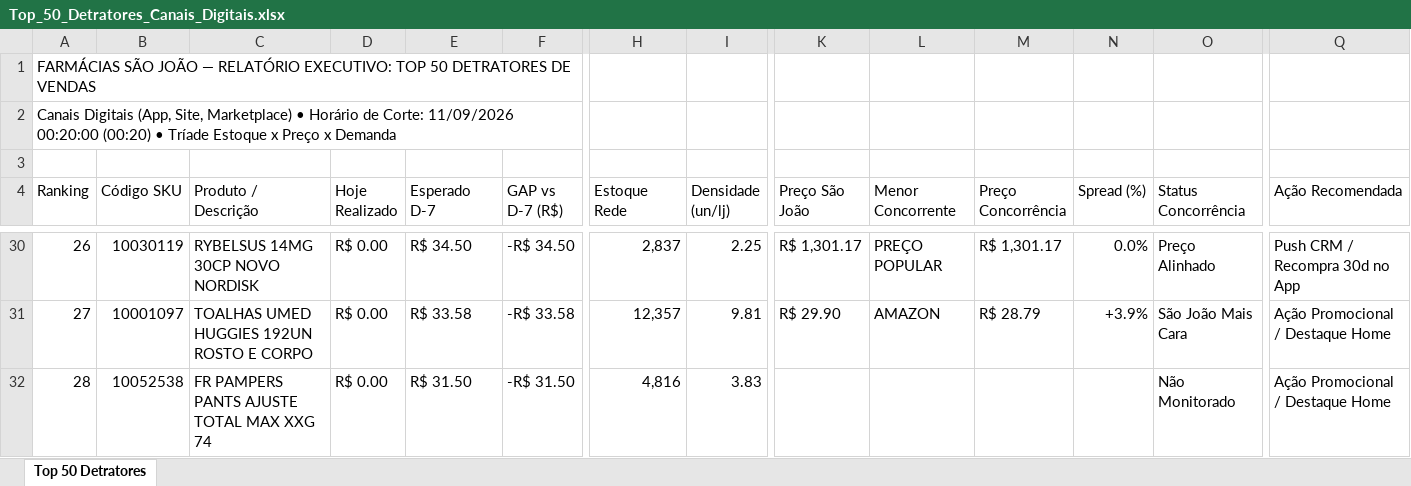
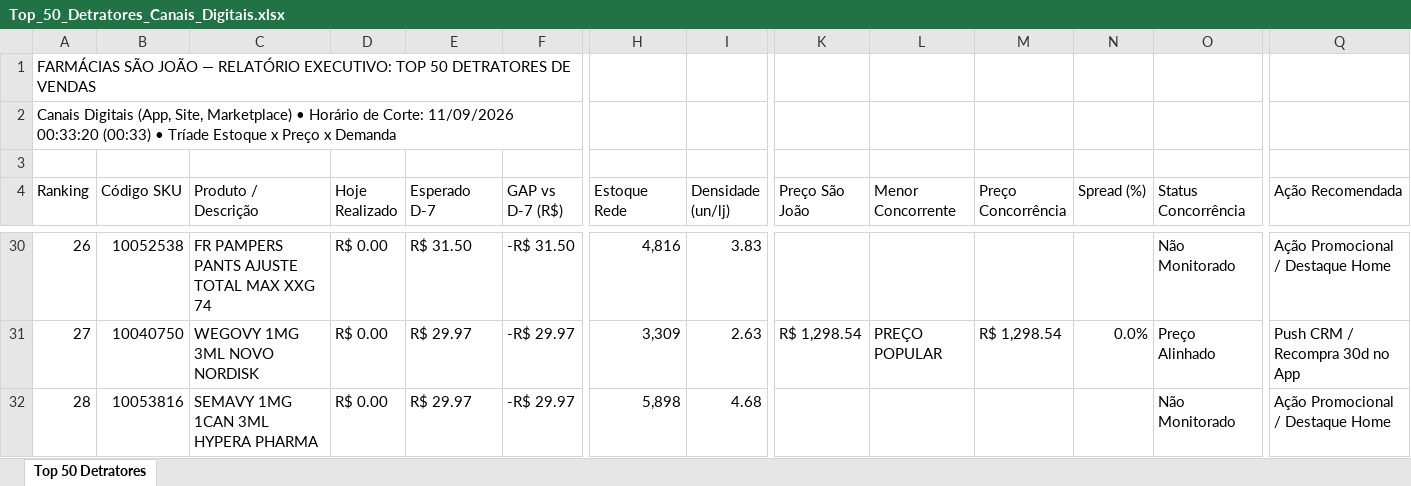
Before and after one commit to lukasg64-png/monitor-canais-digitais, an Excel workbook: data/Top_50_Detratores_Canais_Digitais.xlsx, sheet Top 50 Detratores, drawn as a sheet; only a part is shown, gaps mark what is left out; values as stored, in another font and other column widths than the file's, no cell formats; the diff covers the shown part only; the diff names each change by its address in the sheet, - before the commit and + after, or states it on an @@ line.

Commit message:
Auto-sync Qlik Sense Intraday (11/09/2026 00:50) [Corte: 11/09/2026 00:33:20]

```diff
--- a/data/Top_50_Detratores_Canais_Digitais.xlsx (sheet Top 50 Detratores)
+++ b/data/Top_50_Detratores_Canais_Digitais.xlsx (sheet Top 50 Detratores)
-A2 (Ranking): …Corte: 11/09/2026 00:20:00 (00:20) • Tríade…
+A2 (Ranking): …Corte: 11/09/2026 00:33:20 (00:33) • Tríade…
-B30 (Código SKU): 10030119
+B30 (Código SKU): 10052538
-C30 (Produto / Descrição): RYBELSUS 14MG 30CP NOVO NORDISK
+C30 (Produto / Descrição): FR PAMPERS PANTS AJUSTE TOTAL MAX XXG 74
-E30 (Esperado D-7): R$ 34.50
+E30 (Esperado D-7): R$ 31.50
-F30 (GAP vs D-7 (R$)): -R$ 34.50
+F30 (GAP vs D-7 (R$)): -R$ 31.50
-H30 (Estoque Rede): 2,837
+H30 (Estoque Rede): 4,816
-I30 (Densidade (un/lj)): 2.25
+I30 (Densidade (un/lj)): 3.83
-K30 (Preço São João): R$ 1,301.17
+K30 (Preço São João): (empty)
-L30 (Menor Concorrente): PREÇO POPULAR
+L30 (Menor Concorrente): (empty)
-M30 (Preço Concorrência): R$ 1,301.17
+M30 (Preço Concorrência): (empty)
-N30 (Spread (%)): 0.0%
+N30 (Spread (%)): (empty)
-O30 (Status Concorrência): Preço Alinhado
+O30 (Status Concorrência): Não Monitorado
-Q30 (Ação Recomendada): Push CRM / Recompra 30d no App
+Q30 (Ação Recomendada): Ação Promocional / Destaque Home
-B31 (Código SKU): 10001097
+B31 (Código SKU): 10040750
-C31 (Produto / Descrição): TOALHAS UMED HUGGIES 192UN ROSTO E CORPO
+C31 (Produto / Descrição): WEGOVY 1MG 3ML NOVO NORDISK
-E31 (Esperado D-7): R$ 33.58
+E31 (Esperado D-7): R$ 29.97
-F31 (GAP vs D-7 (R$)): -R$ 33.58
+F31 (GAP vs D-7 (R$)): -R$ 29.97
-H31 (Estoque Rede): 12,357
+H31 (Estoque Rede): 3,309
-I31 (Densidade (un/lj)): 9.81
+I31 (Densidade (un/lj)): 2.63
-K31 (Preço São João): R$ 29.90
+K31 (Preço São João): R$ 1,298.54
-L31 (Menor Concorrente): AMAZON
+L31 (Menor Concorrente): PREÇO POPULAR
-M31 (Preço Concorrência): R$ 28.79
+M31 (Preço Concorrência): R$ 1,298.54
-N31 (Spread (%)): +3.9%
+N31 (Spread (%)): 0.0%
-O31 (Status Concorrência): São João Mais Cara
+O31 (Status Concorrência): Preço Alinhado
-Q31 (Ação Recomendada): Ação Promocional / Destaque Home
+Q31 (Ação Recomendada): Push CRM / Recompra 30d no App
-B32 (Código SKU): 10052538
+B32 (Código SKU): 10053816
-C32 (Produto / Descrição): FR PAMPERS PANTS AJUSTE TOTAL MAX XXG 74
+C32 (Produto / Descrição): SEMAVY 1MG 1CAN 3ML HYPERA PHARMA
-E32 (Esperado D-7): R$ 31.50
+E32 (Esperado D-7): R$ 29.97
-F32 (GAP vs D-7 (R$)): -R$ 31.50
+F32 (GAP vs D-7 (R$)): -R$ 29.97
-H32 (Estoque Rede): 4,816
+H32 (Estoque Rede): 5,898
-I32 (Densidade (un/lj)): 3.83
+I32 (Densidade (un/lj)): 4.68
```
Also changed, not shown: 1 added row, 1 removed row and 330 edited cells elsewhere in this sheet, cell formats, 8 other files.
